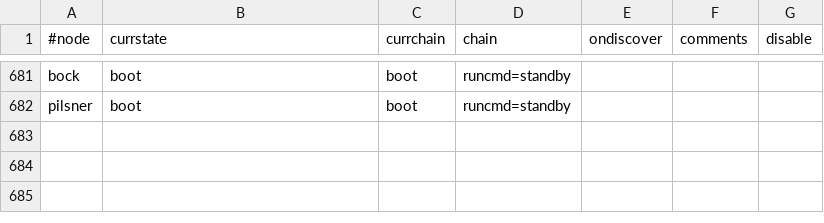
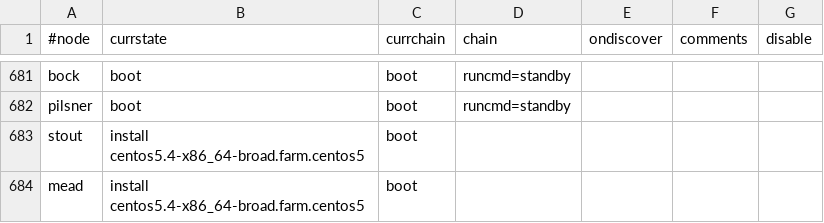
Before and after one commit to broadinstitute/APSGhistory, a CSV file: xcat2/tables/chain.csv, drawn as a sheet; only a part is shown, gaps mark what is left out.

```diff
--- a/xcat2/tables/chain.csv
+++ b/xcat2/tables/chain.csv
@@ -682 +682,3 @@
 "pilsner","boot","boot","runcmd=standby",,,
+"stout","install centos5.4-x86_64-broad.farm.centos5","boot",,,,
+"mead","install centos5.4-x86_64-broad.farm.centos5","boot",,,,
```
Also changed, not shown: xcat2/tables/bootparams.csv, xcat2/tables/hosts.csv, 3 other files.
